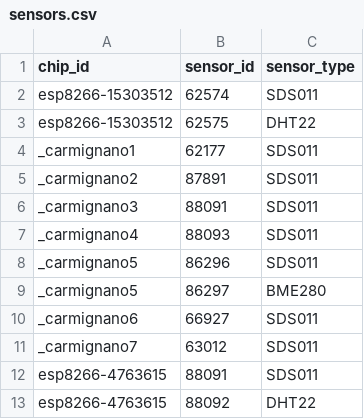
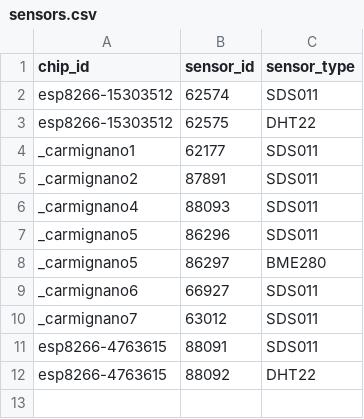
Before and after one commit to mezzato/legambiente-altapadovana, a CSV file: sensorcommunity/dataingester/sensors.csv, drawn as a sheet.

```diff
--- a/sensorcommunity/dataingester/sensors.csv
+++ b/sensorcommunity/dataingester/sensors.csv
@@ -5,3 +5,2 @@ _carmignano1,62177,SDS011
 _carmignano2,87891,SDS011
-_carmignano3,88091,SDS011
 _carmignano4,88093,SDS011
```
Also changed, not shown: sensorcommunity/dataingester/chips.csv.
